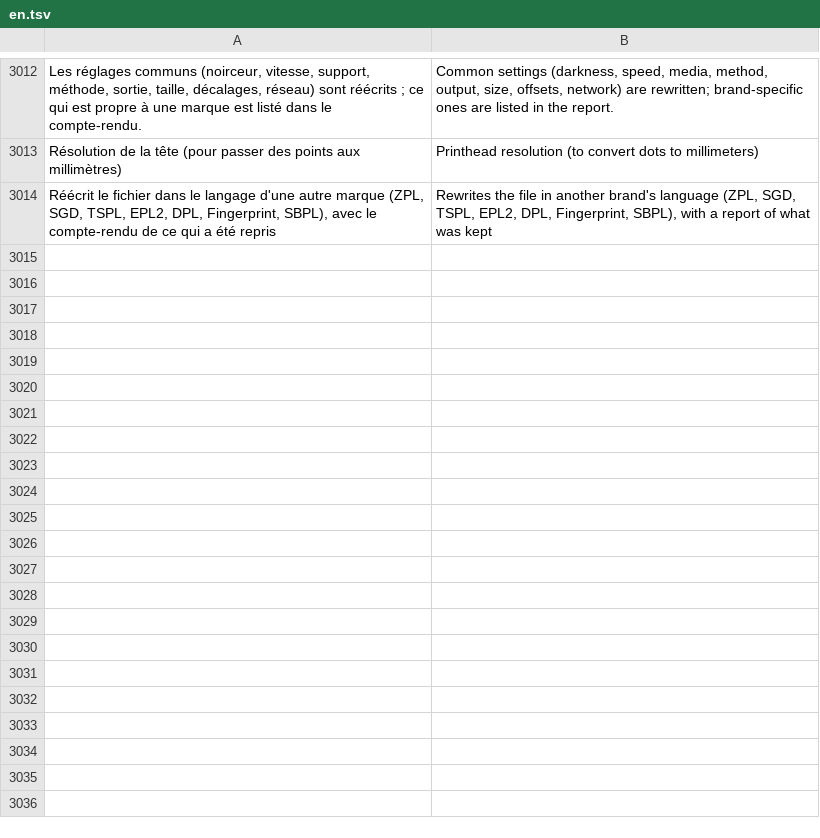
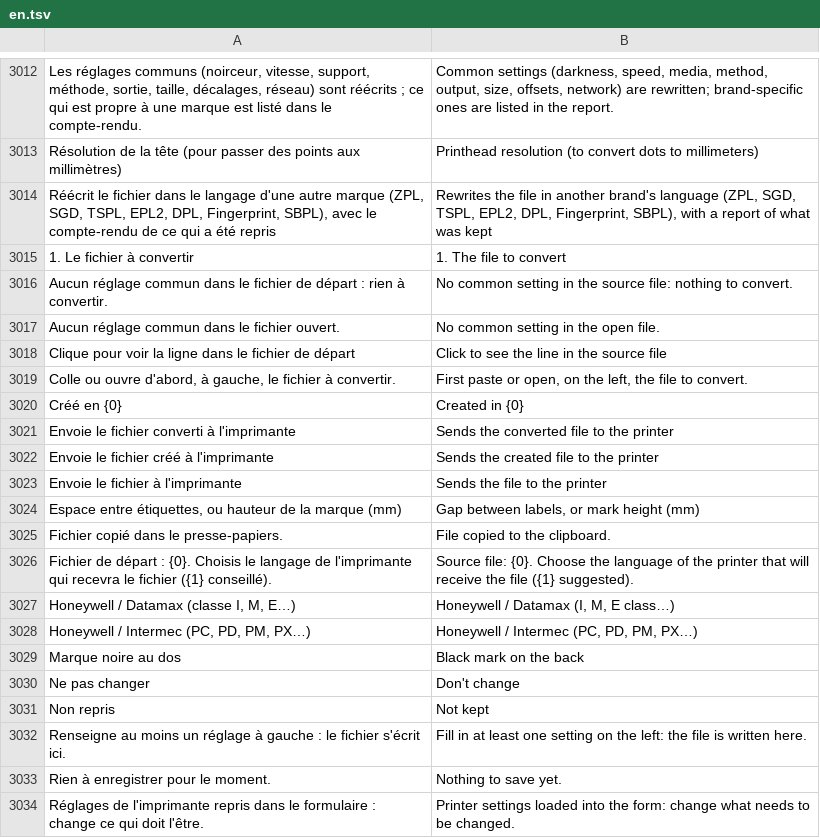
Before and after one commit to Kanard-Compagny/scanalyse, a TSV file: src/Scanalyse.Desktop/Lang/en.tsv, drawn as a sheet; only a part is shown, gaps mark what is left out; the diff covers the shown part only.

```diff
--- a/src/Scanalyse.Desktop/Lang/en.tsv
+++ b/src/Scanalyse.Desktop/Lang/en.tsv
@@ -3014 +3014,21 @@ Résolution de la tête (pour passer des points aux millimètres)	Printhead reso
 Réécrit le fichier dans le langage d'une autre marque (ZPL, SGD, TSPL, EPL2, DPL, Fingerprint, SBPL), avec le compte-rendu de ce qui a été repris	Rewrites the file in another brand's language (ZPL, SGD, TSPL, EPL2, DPL, Fingerprint, SBPL), with a report of what was kept
+1. Le fichier à convertir	1. The file to convert
+Aucun réglage commun dans le fichier de départ : rien à convertir.	No common setting in the source file: nothing to convert.
+Aucun réglage commun dans le fichier ouvert.	No common setting in the open file.
+Clique pour voir la ligne dans le fichier de départ	Click to see the line in the source file
+Colle ou ouvre d'abord, à gauche, le fichier à convertir.	First paste or open, on the left, the file to convert.
+Créé en {0}	Created in {0}
+Envoie le fichier converti à l'imprimante	Sends the converted file to the printer
+Envoie le fichier créé à l'imprimante	Sends the created file to the printer
+Envoie le fichier à l'imprimante	Sends the file to the printer
+Espace entre étiquettes, ou hauteur de la marque (mm)	Gap between labels, or mark height (mm)
+Fichier copié dans le presse-papiers.	File copied to the clipboard.
+Fichier de départ : {0}. Choisis le langage de l'imprimante qui recevra le fichier ({1} conseillé).	Source file: {0}. Choose the language of the printer that will receive the file ({1} suggested).
+Honeywell / Datamax (classe I, M, E…)	Honeywell / Datamax (I, M, E class…)
+Honeywell / Intermec (PC, PD, PM, PX…)	Honeywell / Intermec (PC, PD, PM, PX…)
+Marque noire au dos	Black mark on the back
+Ne pas changer	Don't change
+Non repris	Not kept
+Renseigne au moins un réglage à gauche : le fichier s'écrit ici.	Fill in at least one setting on the left: the file is written here.
+Rien à enregistrer pour le moment.	Nothing to save yet.
+Réglages de l'imprimante repris dans le formulaire : change ce qui doit l'être.	Printer settings loaded into the form: change what needs to be changed.
```
Also changed, not shown: 34 added rows elsewhere in this file, 9 other files.
